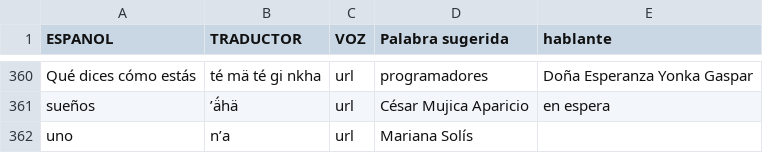
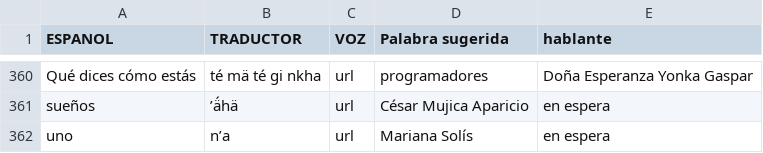
Before and after one commit to damaonihokani-cyber/diccionario, a CSV file: yum.csv, drawn as a sheet; only a part is shown, gaps mark what is left out.

Commit message:
Actualización con BOM UTF-8 para Ñaño Otomí - 2026-09-21T22:27:47.929Z

```diff
--- a/yum.csv
+++ b/yum.csv
@@ -361,2 +361,2 @@ Qué dices cómo estás 	té mä té gi nkha 	url	programadores	Doña Esperan
 sueños 	ʼä́hä	url	César Mujica Aparicio  	 en espera
-uno	nʼa	url	Mariana Solís  	
+uno	nʼa	url	Mariana Solís  	en espera
```
